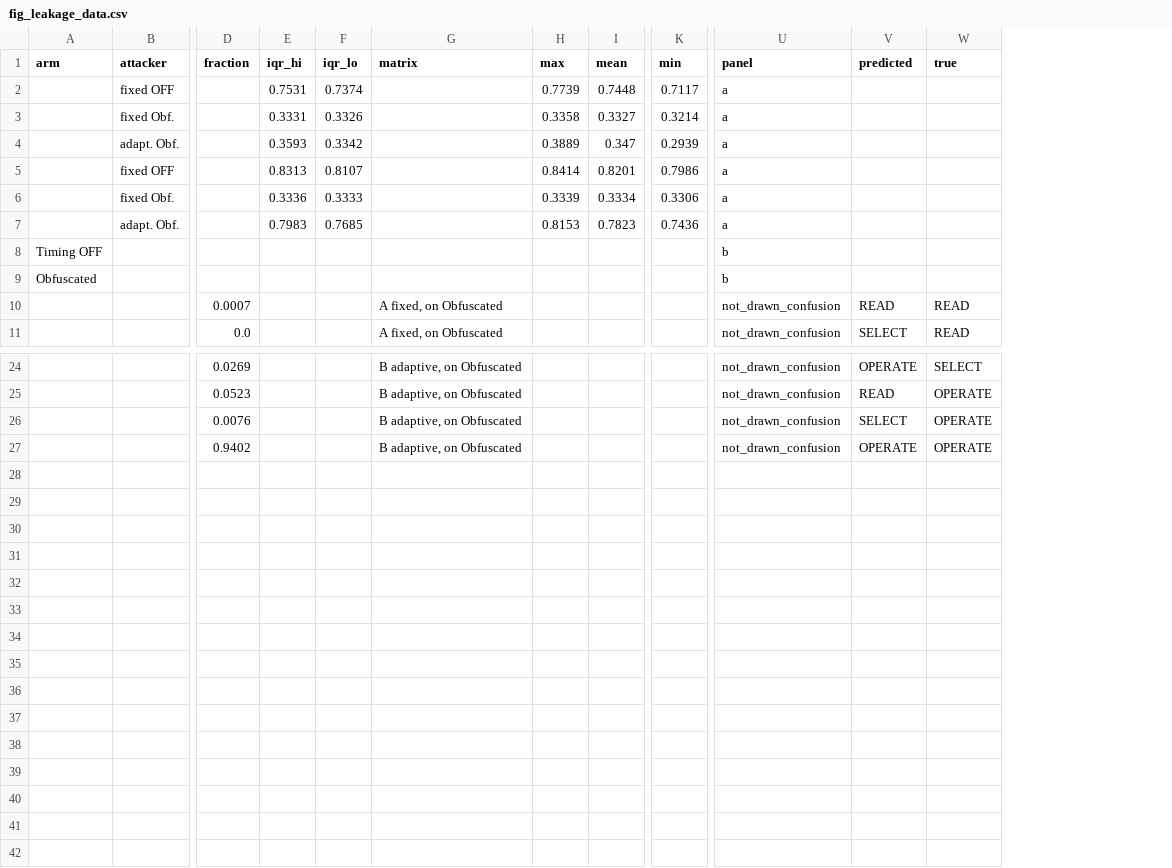
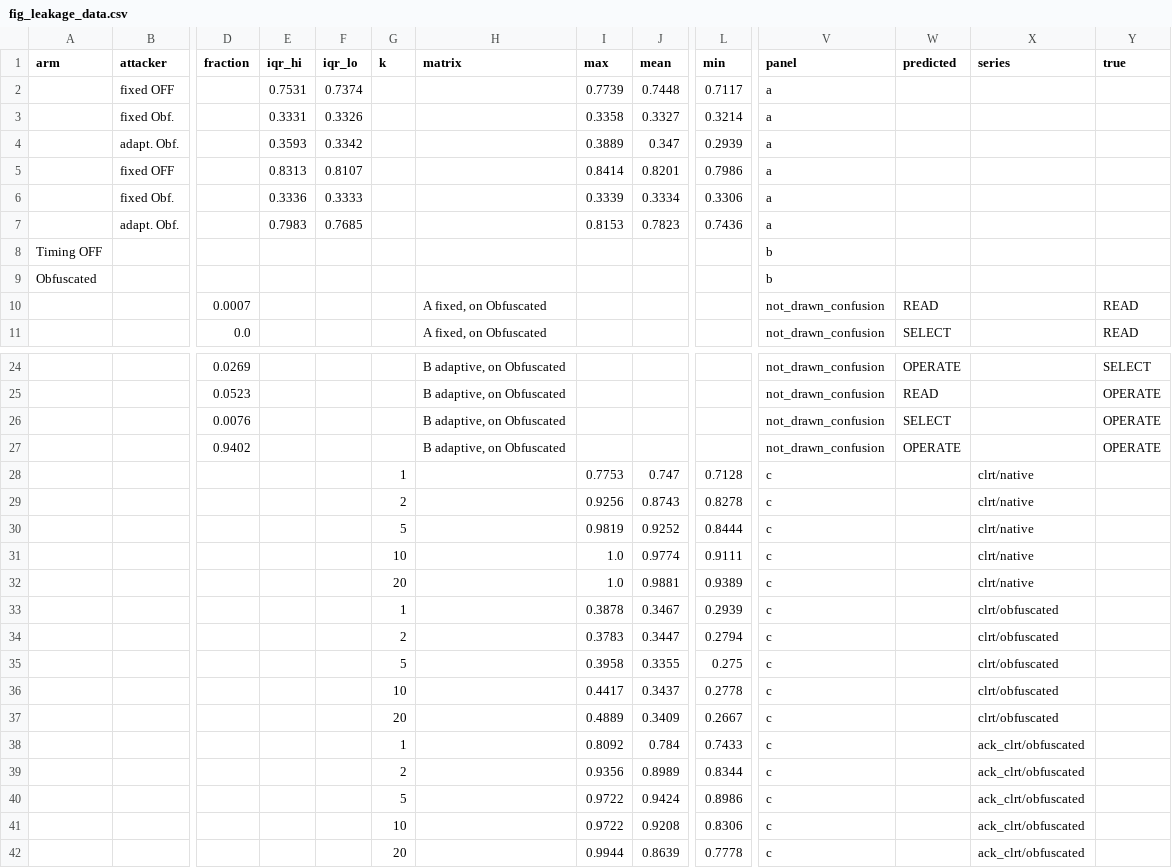
Before and after one commit to akekulip/DNP3_obf, a CSV file: paper/rewrite/figures/ndss/fig_leakage_data.csv, drawn as a sheet; only a part is shown, gaps mark what is left out; rows hold the shown columns only; the diff names each change by its address in the sheet, - before the commit and + after, or states it on an @@ line.

Commit message:
measure what the adversary gains by pooling exchanges, and show it
Every leakage number in the paper was a claim about one exchange, while a
reconnaissance adversary watches a whole poll cycle. Both reviews called this the
most damaging omission, and it is answerable from the frozen captures.

multiobs_leakage.py pools k non-overlapping same-class exchanges from one capture
into a single decision, summarised by the mean, spread and extremes of each
interval, which is more than one aggregation and so bounds what pooling buys. Same
forest, same leave-one-grouped-run-out protocol, same class weighting. It runs as
step 5b of reproduce.sh and its result is published with the artifact.

The answer is good for the paper and is now panel (c) of the leakage figure:

  CLRT only, obfuscated    0.347 at k=1 -> 0.341 at k=20, chance throughout
  CLRT only, Timing OFF    0.745 at k=1 -> 0.988 at k=20
  both intervals, obf.     0.784 at k=1 -> 0.942 at k=5

Pooling does not recover the feature the mechanism replaces. What it recovers comes
from the request-to-acknowledgment interval, which the mechanism does not target
and which the paper already reports as the residual.

It went in as a panel rather than a figure of its own because a separate float and
caption cost a fourteenth page. The prose paragraph that discussed it is parked for
the same reason: at 13 of 13 pages the paper cannot take the figure and the
paragraph, and which prose to cut for it is not my call. The caption carries the
result meanwhile.

The repository's own 8 pt minimum-type gate caught a 7 pt legend in the new panel,
which is what it is for.

reproduce.sh exit 0, publication gate 0 problems, paper at 13 body pages, preflight
clean.

```diff
--- a/paper/rewrite/figures/ndss/fig_leakage_data.csv
+++ b/paper/rewrite/figures/ndss/fig_leakage_data.csv
+column G (k), empty
+column X (series), empty
+row 28:  |  |  |  |  | 1 |  | 0.7753 | 0.747 | 0.7128 | c |  | clrt/native
+row 29:  |  |  |  |  | 2 |  | 0.9256 | 0.8743 | 0.8278 | c |  | clrt/native
+row 30:  |  |  |  |  | 5 |  | 0.9819 | 0.9252 | 0.8444 | c |  | clrt/native
+row 31:  |  |  |  |  | 10 |  | 1.0 | 0.9774 | 0.9111 | c |  | clrt/native
+row 32:  |  |  |  |  | 20 |  | 1.0 | 0.9881 | 0.9389 | c |  | clrt/native
+row 33:  |  |  |  |  | 1 |  | 0.3878 | 0.3467 | 0.2939 | c |  | clrt/obfuscated
+row 34:  |  |  |  |  | 2 |  | 0.3783 | 0.3447 | 0.2794 | c |  | clrt/obfuscated
+row 35:  |  |  |  |  | 5 |  | 0.3958 | 0.3355 | 0.275 | c |  | clrt/obfuscated
+row 36:  |  |  |  |  | 10 |  | 0.4417 | 0.3437 | 0.2778 | c |  | clrt/obfuscated
+row 37:  |  |  |  |  | 20 |  | 0.4889 | 0.3409 | 0.2667 | c |  | clrt/obfuscated
+row 38:  |  |  |  |  | 1 |  | 0.8092 | 0.784 | 0.7433 | c |  | ack_clrt/obfuscated
+row 39:  |  |  |  |  | 2 |  | 0.9356 | 0.8989 | 0.8344 | c |  | ack_clrt/obfuscated
+row 40:  |  |  |  |  | 5 |  | 0.9722 | 0.9424 | 0.8986 | c |  | ack_clrt/obfuscated
+row 41:  |  |  |  |  | 10 |  | 0.9722 | 0.9208 | 0.8306 | c |  | ack_clrt/obfuscated
+row 42:  |  |  |  |  | 20 |  | 0.9944 | 0.8639 | 0.7778 | c |  | ack_clrt/obfuscated
```
Also changed, not shown: 13 other files.
